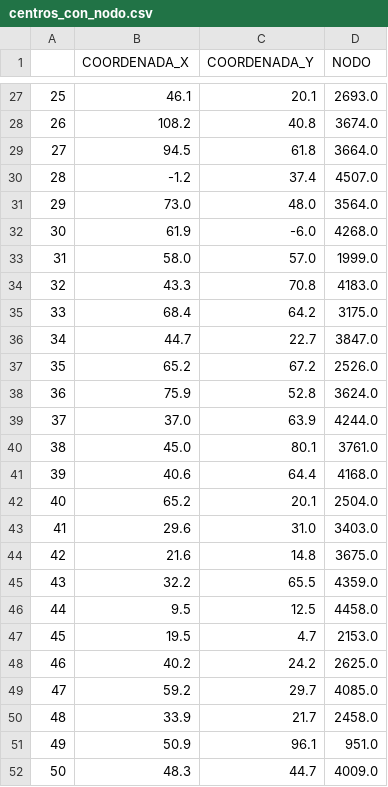
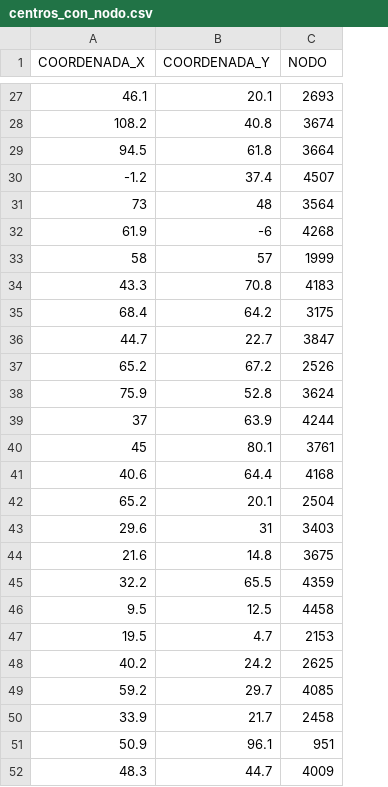
Before and after one commit to aboehmg/Datos_Capstone, a CSV file: centros_con_nodo.csv, drawn as a sheet; only a part is shown, gaps mark what is left out; removed rows and columns are numbered as before the commit, all else as after; the diff covers the shown part only; the diff names each change by its address in the sheet, - before the commit and + after, or states it on an @@ line.

Commit message:
Fix primera columna centros_con_nodo

```diff
--- a/centros_con_nodo.csv
+++ b/centros_con_nodo.csv
-column A, rows 27-30: 25 | 26 | 27 | 28; row 32: 30; rows 34-38: 32 | 33 | 34 | 35 | 36; rows 41-52: 39 | 40 | 41 | 42 | 43 | 44 | 45 | 46 | 47 | 48 | 49 | 50
-C27 (NODO): 2693.0
+C27 (NODO): 2693
-C28 (NODO): 3674.0
+C28 (NODO): 3674
-C29 (NODO): 3664.0
+C29 (NODO): 3664
-C30 (NODO): 4507.0
+C30 (NODO): 4507
-row 31: 29 | 73.0 | 48.0 | 3564.0
+row 31: 73 | 48 | 3564
-B32 (COORDENADA_Y): -6.0
+B32 (COORDENADA_Y): -6
-C32 (NODO): 4268.0
+C32 (NODO): 4268
-row 33: 31 | 58.0 | 57.0 | 1999.0
+row 33: 58 | 57 | 1999
-C34 (NODO): 4183.0
+C34 (NODO): 4183
-C35 (NODO): 3175.0
+C35 (NODO): 3175
-C36 (NODO): 3847.0
+C36 (NODO): 3847
-C37 (NODO): 2526.0
+C37 (NODO): 2526
-C38 (NODO): 3624.0
+C38 (NODO): 3624
-row 39: 37 | 37.0 | 63.9 | 4244.0
-row 40: 38 | 45.0 | 80.1 | 3761.0
+row 39: 37 | 63.9 | 4244
+row 40: 45 | 80.1 | 3761
-C41 (NODO): 4168.0
+C41 (NODO): 4168
-C42 (NODO): 2504.0
+C42 (NODO): 2504
-B43 (COORDENADA_Y): 31.0
+B43 (COORDENADA_Y): 31
-C43 (NODO): 3403.0
+C43 (NODO): 3403
-C44 (NODO): 3675.0
+C44 (NODO): 3675
-C45 (NODO): 4359.0
+C45 (NODO): 4359
-C46 (NODO): 4458.0
+C46 (NODO): 4458
-C47 (NODO): 2153.0
+C47 (NODO): 2153
-C48 (NODO): 2625.0
+C48 (NODO): 2625
-C49 (NODO): 4085.0
+C49 (NODO): 4085
-C50 (NODO): 2458.0
+C50 (NODO): 2458
-C51 (NODO): 951.0
+C51 (NODO): 951
-C52 (NODO): 4009.0
+C52 (NODO): 4009
```
Also changed, not shown: 7 added rows, 7 removed rows and 37 edited cells elsewhere in this file.
